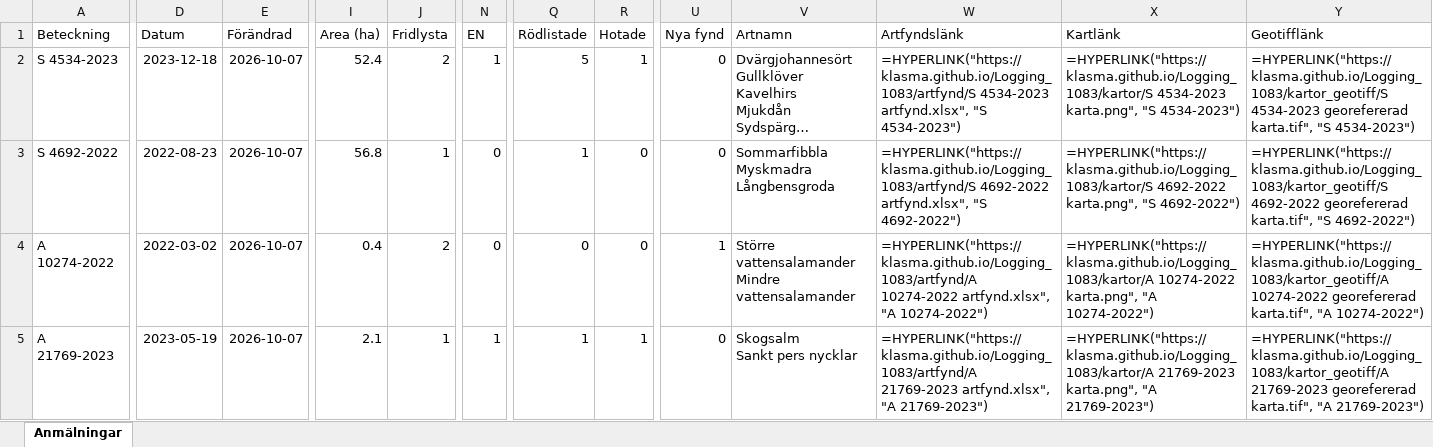
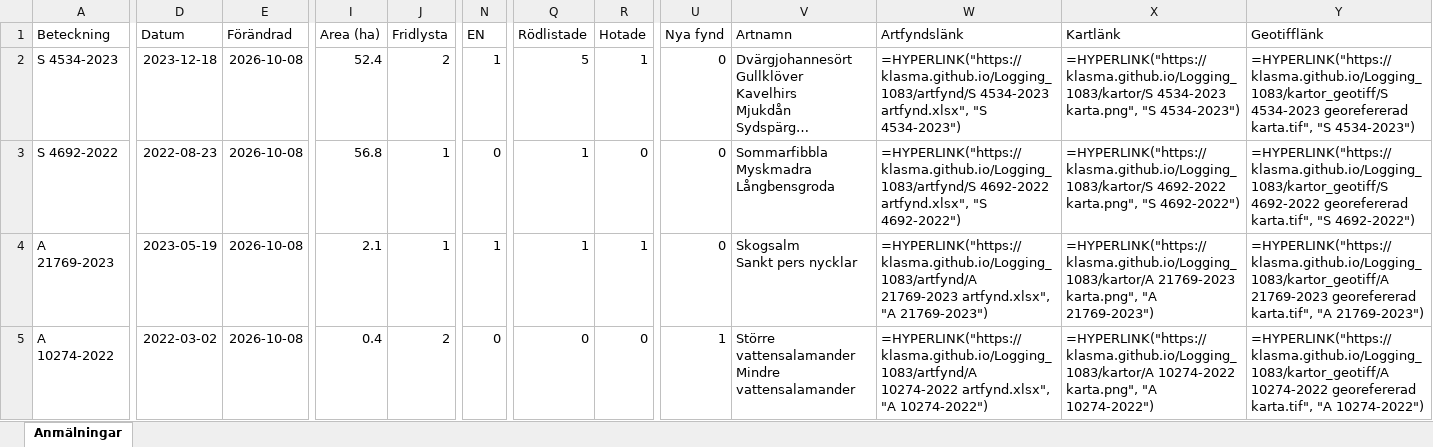
Before and after one commit to klasma/Logging_1083, an Excel workbook: Översikt SÖLVESBORG.xlsx, sheet Anmälningar, drawn as a sheet; only a part is shown, gaps mark what is left out; long unchanged cells end in …; values as stored, in another font and other column widths than the file's, no borders; formulas without a stored value are shown as written; ↵ is a line break in a cell; the diff covers the shown part only; the diff names each change by its address in the sheet, - before the commit and + after, or states it on an @@ line.

```diff
--- a/Översikt SÖLVESBORG.xlsx (sheet Anmälningar)
+++ b/Översikt SÖLVESBORG.xlsx (sheet Anmälningar)
-E2:E5 (Förändrad): 2026-10-07
+E2:E5 (Förändrad): 2026-10-08
-A4 (Beteckning): A 10274-2022
+A4 (Beteckning): A 21769-2023
-D4 (Datum): 2022-03-02
+D4 (Datum): 2023-05-19
-I4 (Area (ha)): 0.4
+I4 (Area (ha)): 2.1
-J4 (Fridlysta): 2
+J4 (Fridlysta): 1
-N4 (EN): 0
+N4 (EN): 1
-Q4 (Rödlistade): 0
+Q4 (Rödlistade): 1
-R4 (Hotade): 0
+R4 (Hotade): 1
-U4 (Nya fynd): 1
+U4 (Nya fynd): 0
-V4 (Artnamn): Större vattensalamander ↵ Mindre vattensalamander
+V4 (Artnamn): Skogsalm ↵ Sankt pers nycklar
-W4 (Artfyndslänk): =HYPERLINK("https://klasma.github.io/Logging_1083/artfynd/A 10274-2022 artfynd.xlsx", "A 10274-2022")
+W4 (Artfyndslänk): =HYPERLINK("https://klasma.github.io/Logging_1083/artfynd/A 21769-2023 artfynd.xlsx", "A 21769-2023")
-X4 (Kartlänk): =HYPERLINK("https://klasma.github.io/Logging_1083/kartor/A 10274-2022 karta.png", "A 10274-2022")
+X4 (Kartlänk): =HYPERLINK("https://klasma.github.io/Logging_1083/kartor/A 21769-2023 karta.png", "A 21769-2023")
-Y4 (Geotifflänk): =HYPERLINK("https://klasma.github.io/Logging_1083/kartor_geotiff/A 10274-2022 georefererad karta.tif", "A 10274-2022")
+Y4 (Geotifflänk): =HYPERLINK("https://klasma.github.io/Logging_1083/kartor_geotiff/A 21769-2023 georefererad karta.tif", "A 21769-2023")
-A5 (Beteckning): A 21769-2023
+A5 (Beteckning): A 10274-2022
-D5 (Datum): 2023-05-19
+D5 (Datum): 2022-03-02
-I5 (Area (ha)): 2.1
+I5 (Area (ha)): 0.4
-J5 (Fridlysta): 1
+J5 (Fridlysta): 2
-N5 (EN): 1
+N5 (EN): 0
-Q5 (Rödlistade): 1
+Q5 (Rödlistade): 0
-R5 (Hotade): 1
+R5 (Hotade): 0
-U5 (Nya fynd): 0
+U5 (Nya fynd): 1
-V5 (Artnamn): Skogsalm ↵ Sankt pers nycklar
+V5 (Artnamn): Större vattensalamander ↵ Mindre vattensalamander
-W5 (Artfyndslänk): =HYPERLINK("https://klasma.github.io/Logging_1083/artfynd/A 21769-2023 artfynd.xlsx", "A 21769-2023")
+W5 (Artfyndslänk): =HYPERLINK("https://klasma.github.io/Logging_1083/artfynd/A 10274-2022 artfynd.xlsx", "A 10274-2022")
-X5 (Kartlänk): =HYPERLINK("https://klasma.github.io/Logging_1083/kartor/A 21769-2023 karta.png", "A 21769-2023")
+X5 (Kartlänk): =HYPERLINK("https://klasma.github.io/Logging_1083/kartor/A 10274-2022 karta.png", "A 10274-2022")
-Y5 (Geotifflänk): =HYPERLINK("https://klasma.github.io/Logging_1083/kartor_geotiff/A 21769-2023 georefererad karta.tif", "A 21769-2023")
+Y5 (Geotifflänk): =HYPERLINK("https://klasma.github.io/Logging_1083/kartor_geotiff/A 10274-2022 georefererad karta.tif", "A 10274-2022")
```
Also changed, not shown: 411 edited cells elsewhere in this sheet, artfynd/A 10274-2022 artfynd.xlsx, artfynd/A 28478-2023 artfynd.xlsx, 54 other files.
